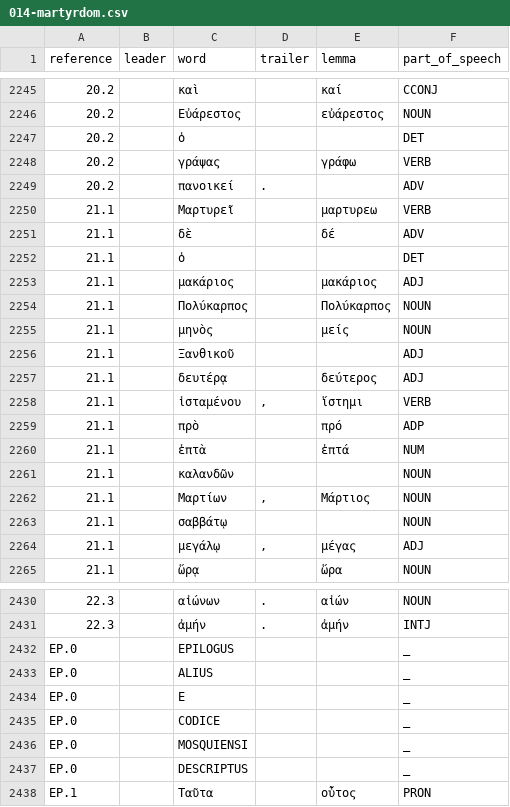
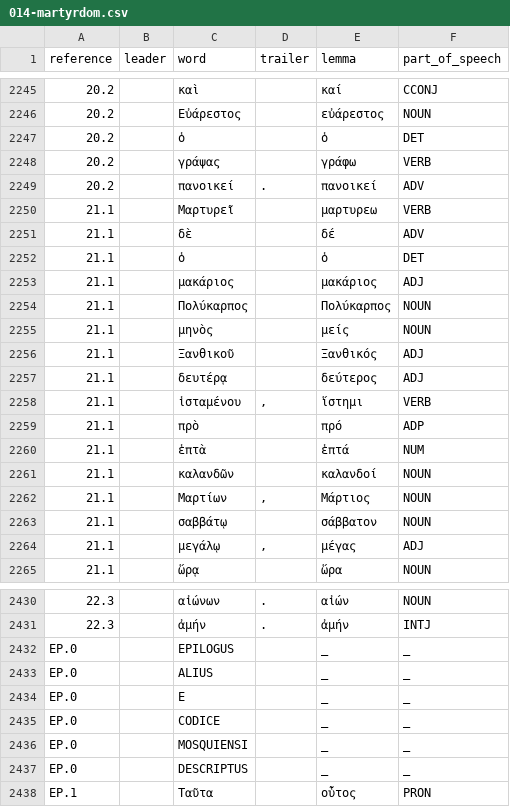
Before and after one commit to jcuenod/tagged-apostolic-fathers, a CSV file: 014-martyrdom.csv, drawn as a sheet; only a part is shown, gaps mark what is left out; the diff covers the shown part only.

```diff
--- a/014-martyrdom.csv
+++ b/014-martyrdom.csv
@@ -2246,8 +2246,8 @@ reference,leader,word,trailer,lemma,part_of_speech
 20.2,,Εὐάρεστος,,εὐάρεστος,NOUN
-20.2,,ὁ,,,DET
+20.2,,ὁ,,ὁ,DET
 20.2,,γράψας,,γράφω,VERB
-20.2,,πανοικεί,.,,ADV
+20.2,,πανοικεί,.,πανοικεί,ADV
 21.1,,Μαρτυρεῖ,,μαρτυρεω,VERB
 21.1,,δὲ,,δέ,ADV
-21.1,,ὁ,,,DET
+21.1,,ὁ,,ὁ,DET
 21.1,,μακάριος,,μακάριος,ADJ
@@ -2255,3 +2255,3 @@ reference,leader,word,trailer,lemma,part_of_speech
 21.1,,μηνὸς,,μείς,NOUN
-21.1,,Ξανθικοῦ,,,ADJ
+21.1,,Ξανθικοῦ,,Ξανθικός,ADJ
 21.1,,δευτέρᾳ,,δεύτερος,ADJ
@@ -2260,5 +2260,5 @@ reference,leader,word,trailer,lemma,part_of_speech
 21.1,,ἑπτὰ,,ἑπτά,NUM
-21.1,,καλανδῶν,,,NOUN
+21.1,,καλανδῶν,,καλανδοί,NOUN
 21.1,,Μαρτίων,",",Μάρτιος,NOUN
-21.1,,σαββάτῳ,,,NOUN
+21.1,,σαββάτῳ,,σάββατον,NOUN
 21.1,,μεγάλῳ,",",μέγας,ADJ
@@ -2431,8 +2431,8 @@ reference,leader,word,trailer,lemma,part_of_speech
 22.3,,ἀμήν,.,ἀμήν,INTJ
-EP.0,,EPILOGUS,,,_
-EP.0,,ALIUS,,,_
-EP.0,,E,,,_
-EP.0,,CODICE,,,_
-EP.0,,MOSQUIENSI,,,_
-EP.0,,DESCRIPTUS,,,_
+EP.0,,EPILOGUS,,_,_
+EP.0,,ALIUS,,_,_
+EP.0,,E,,_,_
+EP.0,,CODICE,,_,_
+EP.0,,MOSQUIENSI,,_,_
+EP.0,,DESCRIPTUS,,_,_
 EP.1,,Ταῦτα,,οὗτος,PRON
```
Also changed, not shown: 131 edited cells elsewhere in this file, 001-i_clement.csv, 010-polycarp-philippians.csv, 12 other files.
